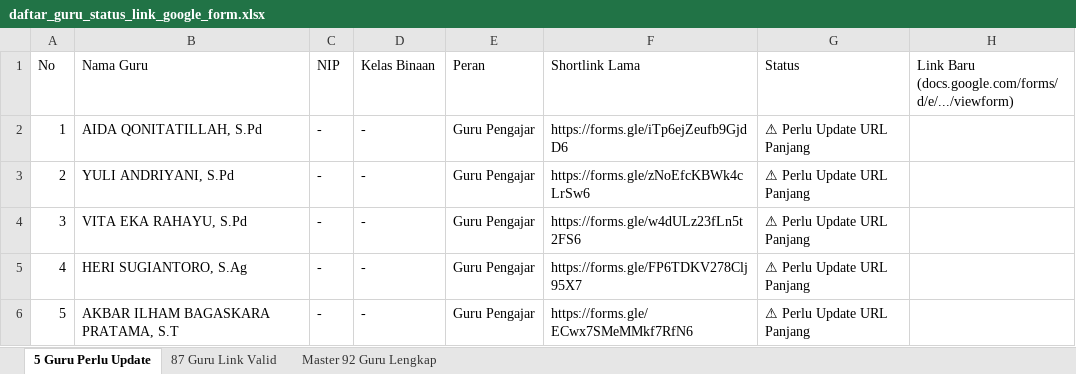
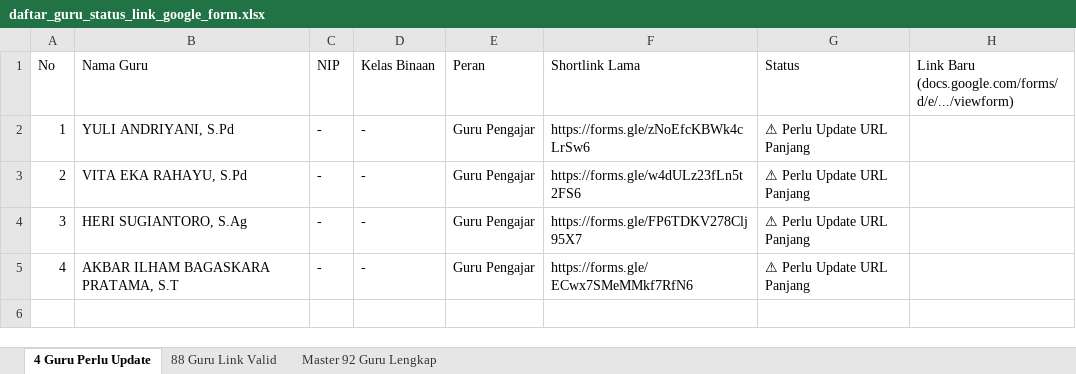
Before and after one commit to iskakfatoni/portalautoform, an Excel workbook: daftar_guru_status_link_google_form.xlsx, sheet 4 Guru Perlu Update, drawn as a sheet; values as stored, in another font and other column widths than the file's, no borders; the diff names each change by its address in the sheet, - before the commit and + after, or states it on an @@ line.

Commit message:
Update AIDA QONITATILLAH, S.Pd Google Form URL and update Excel export

```diff
--- a/daftar_guru_status_link_google_form.xlsx (sheet 4 Guru Perlu Update)
+++ b/daftar_guru_status_link_google_form.xlsx (sheet 4 Guru Perlu Update)
-sheet tab: 5 Guru Perlu Update
+sheet tab: 4 Guru Perlu Update
-sheet tab: 87 Guru Link Valid
+sheet tab: 88 Guru Link Valid
-B2 (Nama Guru): AIDA QONITATILLAH, S.Pd
+B2 (Nama Guru): YULI ANDRIYANI, S.Pd
-F2 (Shortlink Lama): https://forms.gle/iTp6ejZeufb9GjdD6
+F2 (Shortlink Lama): https://forms.gle/zNoEfcKBWk4cLrSw6
-B3 (Nama Guru): YULI ANDRIYANI, S.Pd
+B3 (Nama Guru): VITA EKA RAHAYU, S.Pd
-F3 (Shortlink Lama): https://forms.gle/zNoEfcKBWk4cLrSw6
+F3 (Shortlink Lama): https://forms.gle/w4dULz23fLn5t2FS6
-B4 (Nama Guru): VITA EKA RAHAYU, S.Pd
+B4 (Nama Guru): HERI SUGIANTORO, S.Ag
-F4 (Shortlink Lama): https://forms.gle/w4dULz23fLn5t2FS6
+F4 (Shortlink Lama): https://forms.gle/FP6TDKV278Clj95X7
-B5 (Nama Guru): HERI SUGIANTORO, S.Ag
+B5 (Nama Guru): AKBAR ILHAM BAGASKARA PRATAMA, S.T
-F5 (Shortlink Lama): https://forms.gle/FP6TDKV278Clj95X7
+F5 (Shortlink Lama): https://forms.gle/ECwx7SMeMMkf7RfN6
-row 6: 5 | AKBAR ILHAM BAGASKARA PRATAMA, S.T | - | - | Guru Pengajar | https://forms.gle/ECwx7SMeMMkf7RfN6 | ⚠ Perlu Update URL Panjang
```
Also changed, not shown: sheet 88 Guru Link Valid, sheet Master 92 Guru Lengkap, 1 other file.
